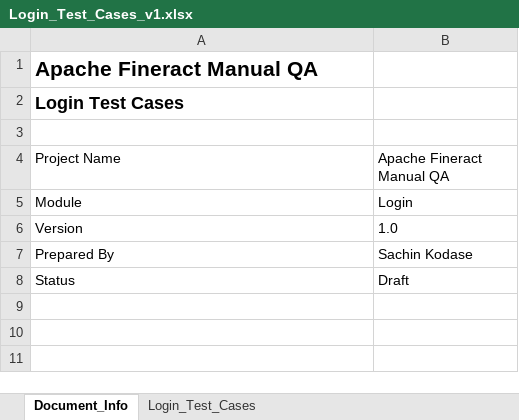
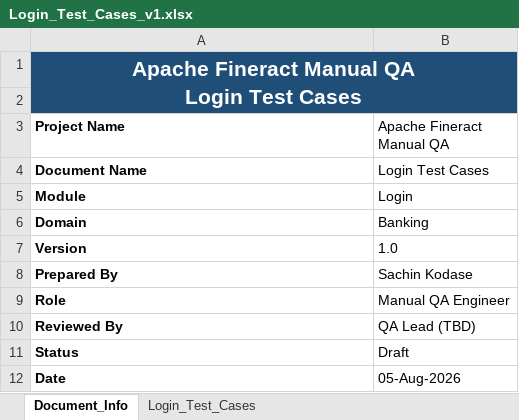
Before and after one commit to Sachinkodase/apache-fineract-manual-qa, an Excel workbook: 04_Test_Cases/Login_Test_Cases_v1.xlsx, sheet Document_Info, drawn as a sheet; values as stored, in another font and other column widths than the file's, no borders; removed rows and columns are numbered as before the commit, all else as after; ↵ is a line break in a cell; the diff names each change by its address in the sheet, - before the commit and + after, or states it on an @@ line.

Commit message:
docs : test case docs edited

```diff
--- a/04_Test_Cases/Login_Test_Cases_v1.xlsx (sheet Document_Info)
+++ b/04_Test_Cases/Login_Test_Cases_v1.xlsx (sheet Document_Info)
-A1 (Project Name): Apache Fineract Manual QA
+A1 (Project Name): Apache Fineract Manual QA ↵ Login Test Cases
@@ A1 fill: none → #1F4E78, text colour: black → #FFFFFF, alignment: left → center @@
+A1:B2 merged
-row 2: Login Test Cases
-A3 bold: off
+A3 bold: on
+row 4: Document Name | Login Test Cases
-A5 bold: off
+A5 bold: on
+row 6: Domain | Banking
-A7:A8 bold: off
+A7:A8 bold: on
+row 9: Role | Manual QA Engineer
+row 10: Reviewed By | QA Lead (TBD)
-A11 bold: off
+A11 bold: on
+row 12: Date | 05-Aug-2026
```
Also changed, not shown: 2 other files.
